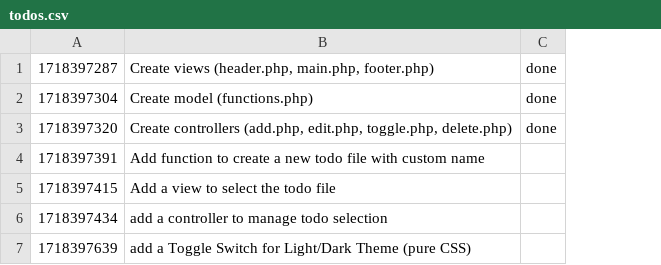
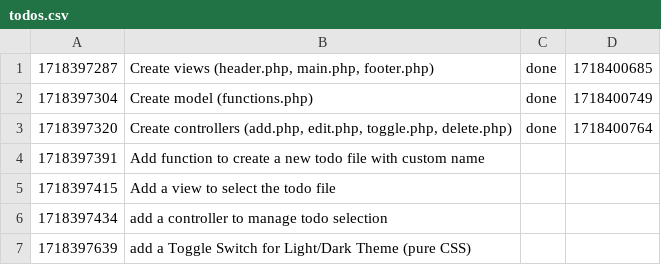
Before and after one commit to AlexKid8/ESA-PHP, a CSV file: ToDoList_Examen/Model/data/todos.csv, drawn as a sheet; the diff names each change by its address in the sheet, - before the commit and + after, or states it on an @@ line.

```diff
--- a/ToDoList_Examen/Model/data/todos.csv
+++ b/ToDoList_Examen/Model/data/todos.csv
+column D, rows 1-3: 1718400685 | 1718400749 | 1718400764
```
Also changed, not shown: 2 other files.
